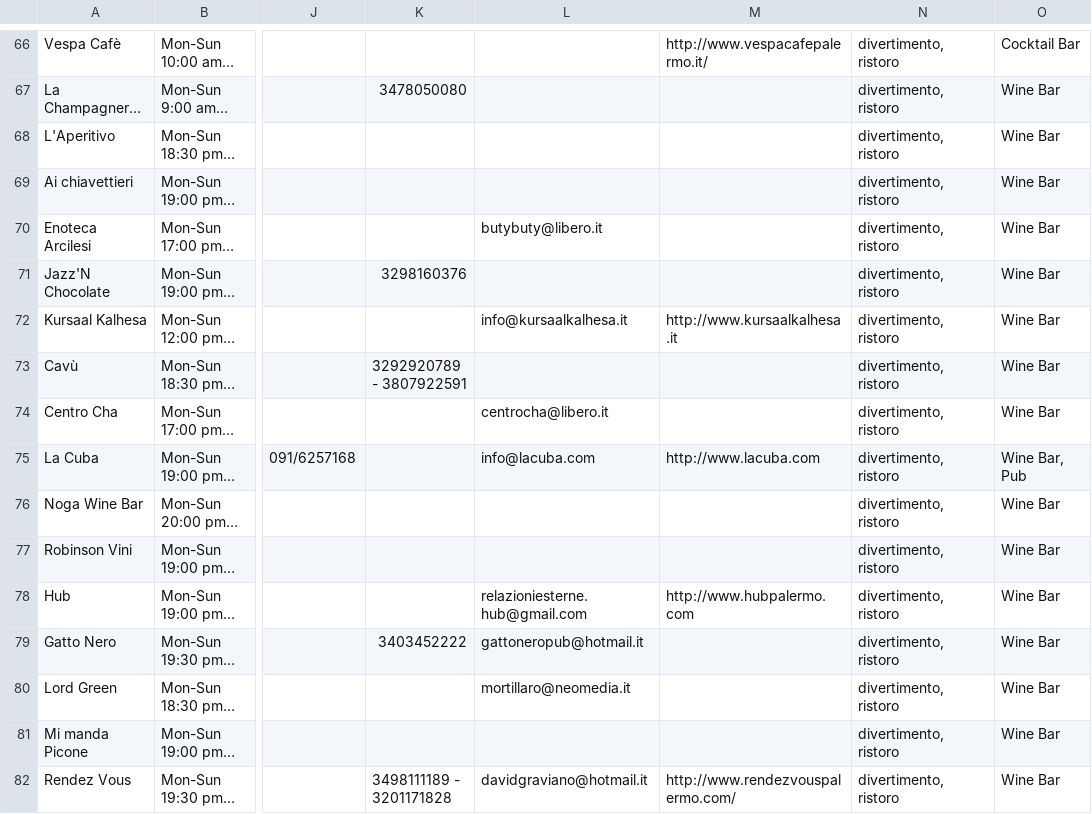
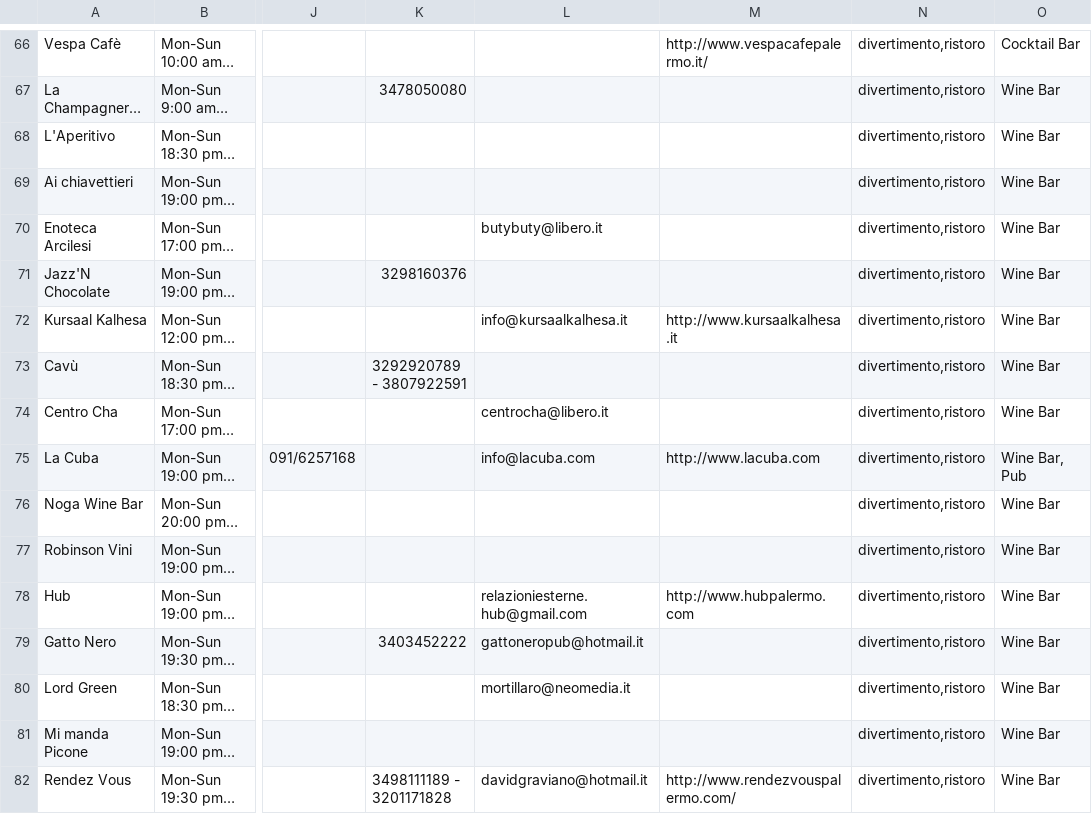
Before and after one commit to BeardTeam/opendata-experiments, a CSV file: divertimento_e_ristoro_-_openhours/divertimento_e_ristoro_-_openhours.csv, drawn as a sheet; only a part is shown, gaps mark what is left out; long unchanged cells end in …; the diff covers the shown part only; the diff names each change by its address in the sheet, - before the commit and + after, or states it on an @@ line.

```diff
--- a/divertimento_e_ristoro_-_openhours/divertimento_e_ristoro_-_openhours.csv
+++ b/divertimento_e_ristoro_-_openhours/divertimento_e_ristoro_-_openhours.csv
-N66:N82: divertimento, ristoro
+N66:N82: divertimento,ristoro
```
Also changed, not shown: 94 edited cells elsewhere in this file, data/divertimento_e_ristoro.csv, 16 other files.
